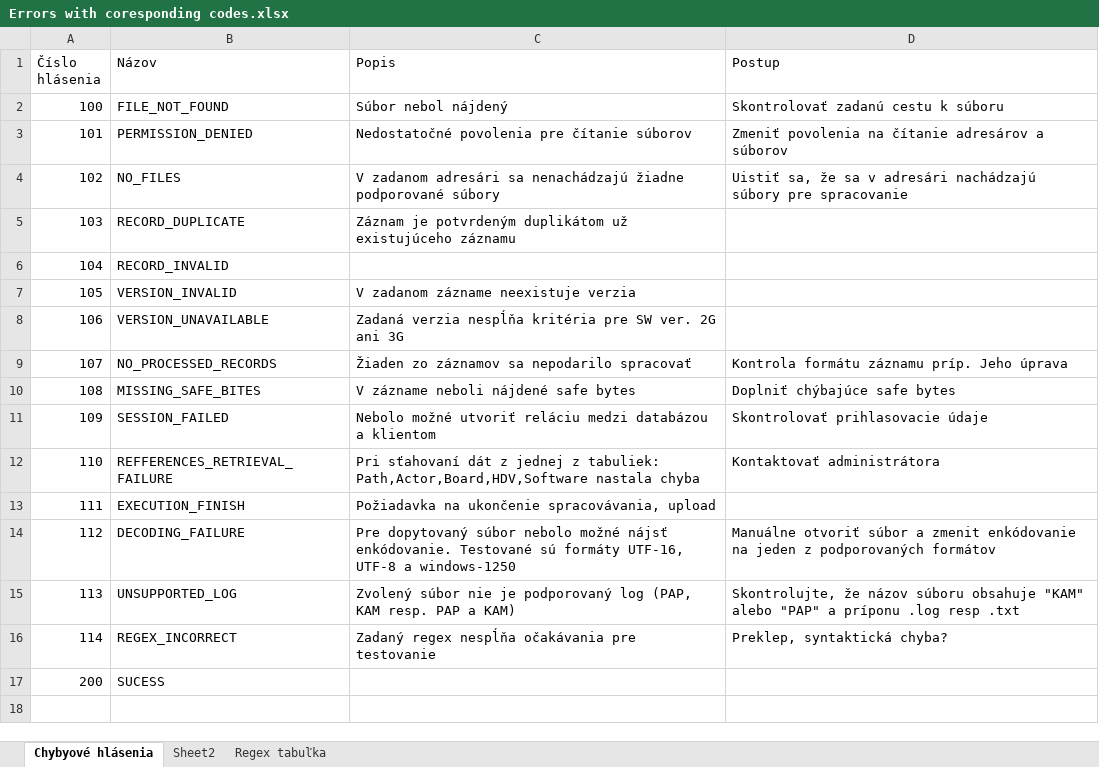
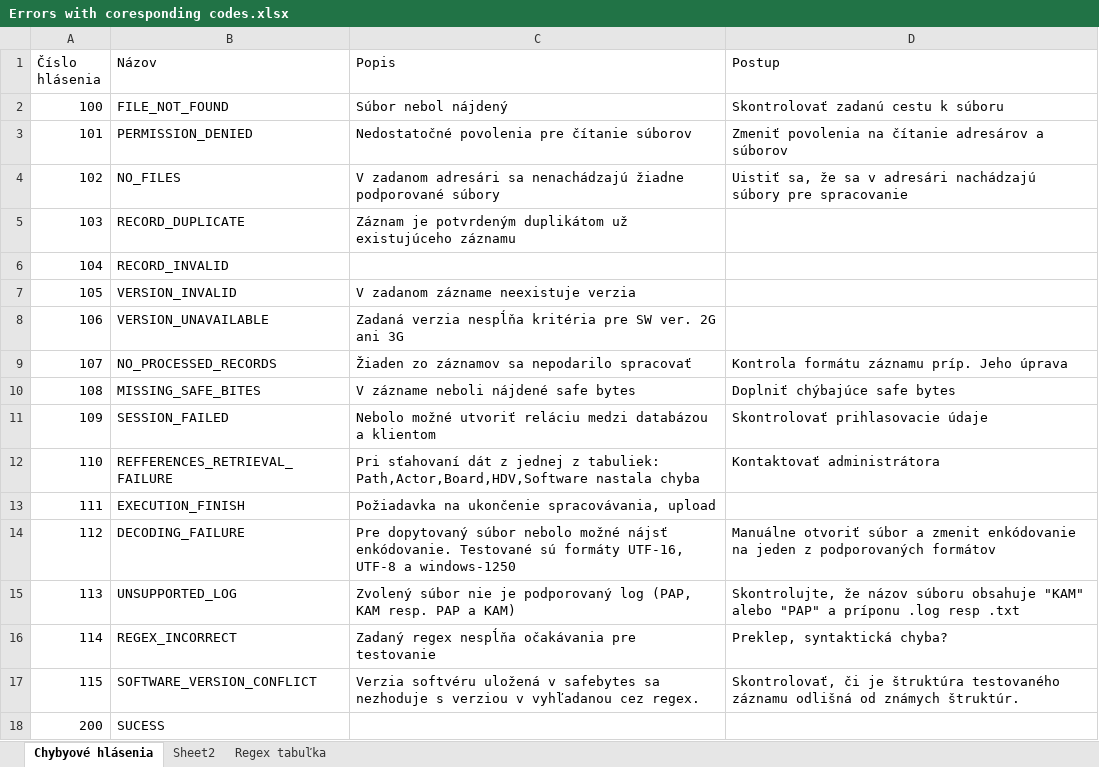
Before and after one commit to SimonPodstavek/log_parsing, an Excel workbook: helpers/Errors with coresponding codes.xlsx, sheet Chybyové hlásenia, drawn as a sheet; values as stored, in another font and other column widths than the file's, no borders; table styles not drawn; the diff names each change by its address in the sheet, - before the commit and + after, or states it on an @@ line.

```diff
--- a/helpers/Errors with coresponding codes.xlsx (sheet Chybyové hlásenia)
+++ b/helpers/Errors with coresponding codes.xlsx (sheet Chybyové hlásenia)
+row 17: 115 | SOFTWARE_VERSION_CONFLICT | Verzia softvéru uložená v safebytes sa nezhoduje s verziou v vyhľadanou cez regex. | Skontrolovať, či je štruktúra testovaného záznamu odlišná od známych štruktúr.
```
Also changed, not shown: 3 other files.
